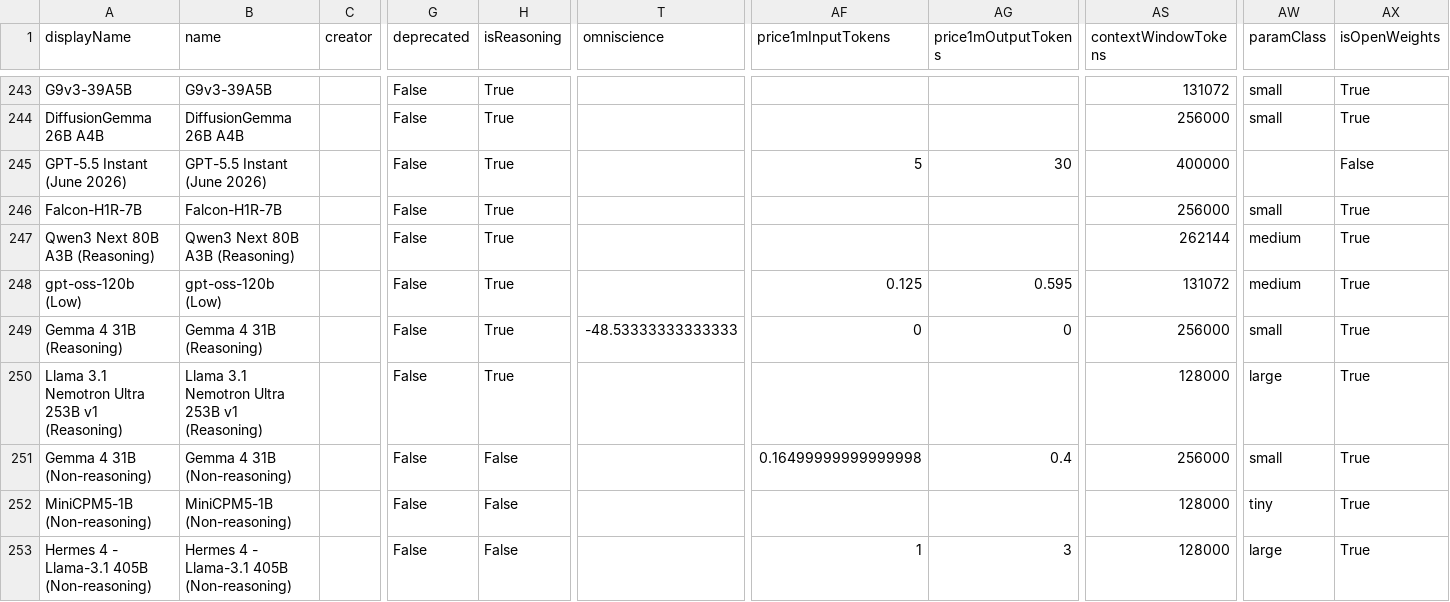
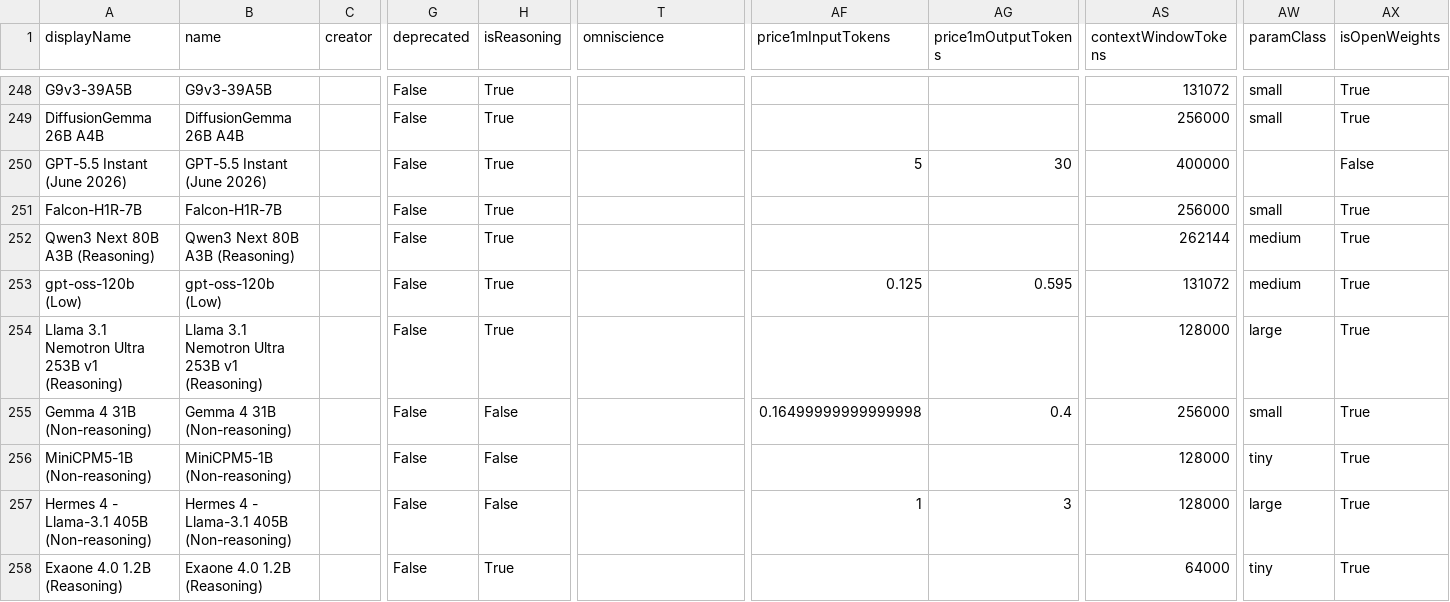
Before and after one commit to JeffreyLauDev/aa-leaderboard, a CSV file: data/leaderboard.csv, drawn as a sheet; only a part is shown, gaps mark what is left out; the shorter side is filled out with more unchanged rows; removed rows and columns are numbered as before the commit, all else as after; rows hold the shown columns only; the diff covers the shown part only; the diff names each change by its address in the sheet, - before the commit and + after, or states it on an @@ line.

```diff
--- a/data/leaderboard.csv
+++ b/data/leaderboard.csv
-row 249: Gemma 4 31B (Reasoning) | Gemma 4 31B (Reasoning) |  | False | True | -48.53333333333333 | 0 | 0 | 256000 | small | True
```
Also changed, not shown: 5 added rows, 2 removed rows and 5 edited cells elsewhere in this file, data/free_models.csv, 2 other files.
